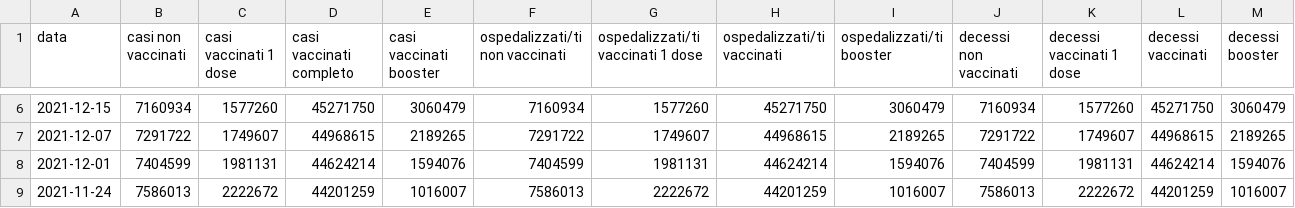
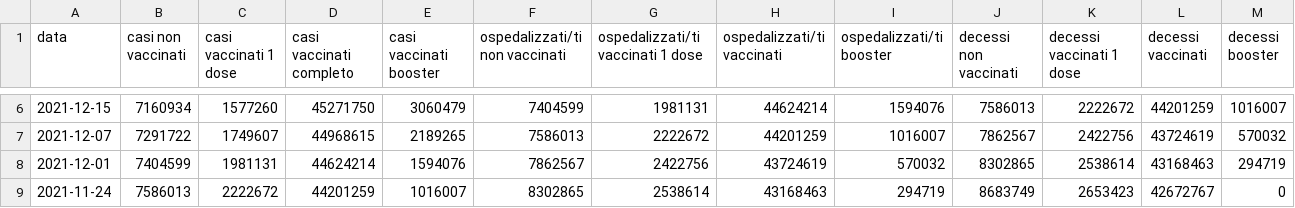
Before and after one commit to apalladi/covid_vaccini_monitoraggio, a CSV file: dati/dati_ISS_popolazioni.csv, drawn as a sheet; only a part is shown, gaps mark what is left out; the diff covers the shown part only.

```diff
--- a/dati/dati_ISS_popolazioni.csv
+++ b/dati/dati_ISS_popolazioni.csv
@@ -6,4 +6,4 @@ data;casi non vaccinati;casi vaccinati 1 dose;casi vaccinati completo;casi vacci
-2021-12-15;7160934;1577260;45271750;3060479;7160934;1577260;45271750;3060479;7160934;1577260;45271750;3060479
-2021-12-07;7291722;1749607;44968615;2189265;7291722;1749607;44968615;2189265;7291722;1749607;44968615;2189265
-2021-12-01;7404599;1981131;44624214;1594076;7404599;1981131;44624214;1594076;7404599;1981131;44624214;1594076
-2021-11-24;7586013;2222672;44201259;1016007;7586013;2222672;44201259;1016007;7586013;2222672;44201259;1016007
+2021-12-15;7160934;1577260;45271750;3060479;7404599;1981131;44624214;1594076;7586013;2222672;44201259;1016007
+2021-12-07;7291722;1749607;44968615;2189265;7586013;2222672;44201259;1016007;7862567;2422756;43724619;570032
+2021-12-01;7404599;1981131;44624214;1594076;7862567;2422756;43724619;570032;8302865;2538614;43168463;294719
+2021-11-24;7586013;2222672;44201259;1016007;8302865;2538614;43168463;294719;8683749;2653423;42672767;0
```
Also changed, not shown: 150 edited cells elsewhere in this file, dati/data_iss_popolazioni_età_2021-07-14.csv, dati/data_iss_popolazioni_età_2021-07-21.csv, 26 other files.
